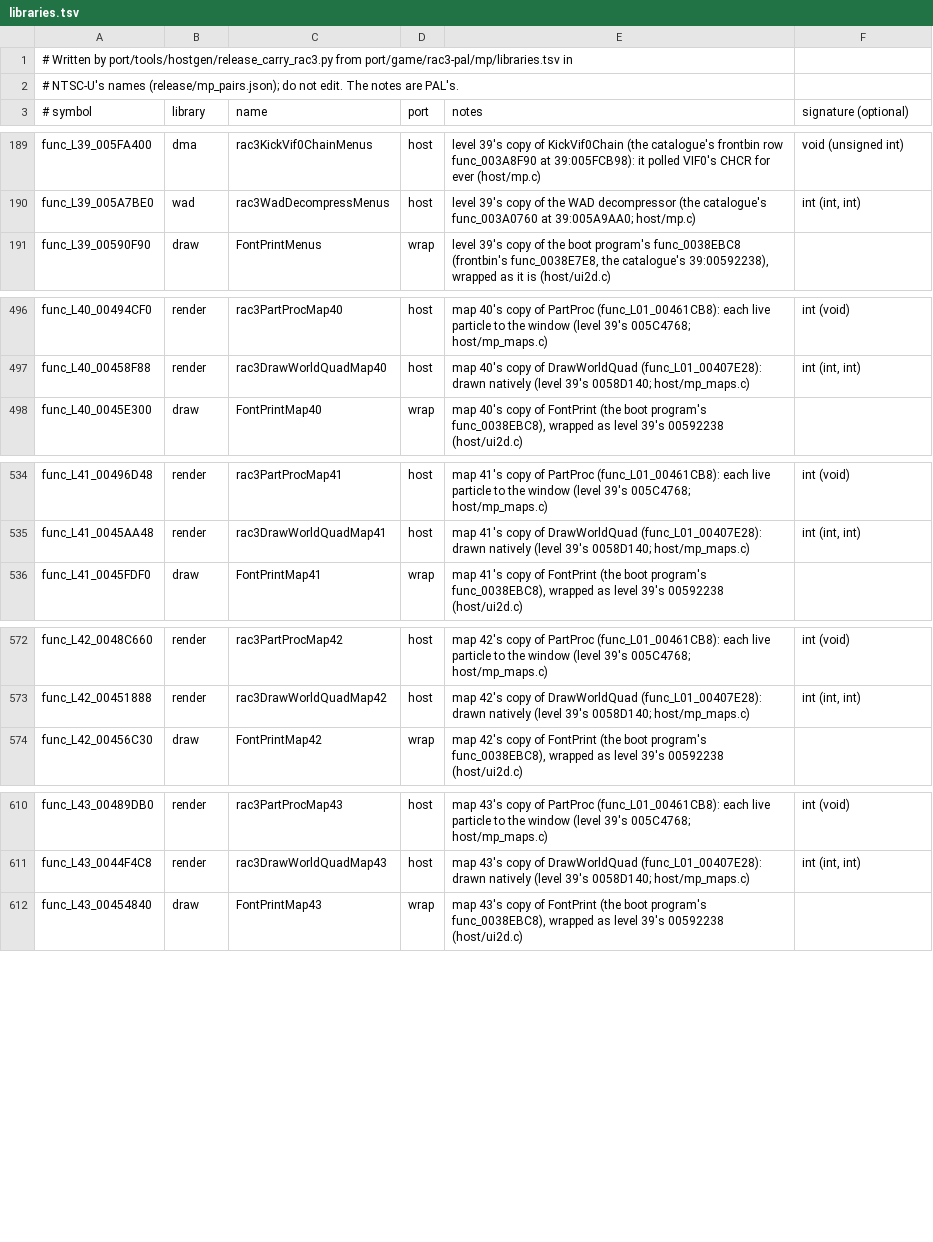
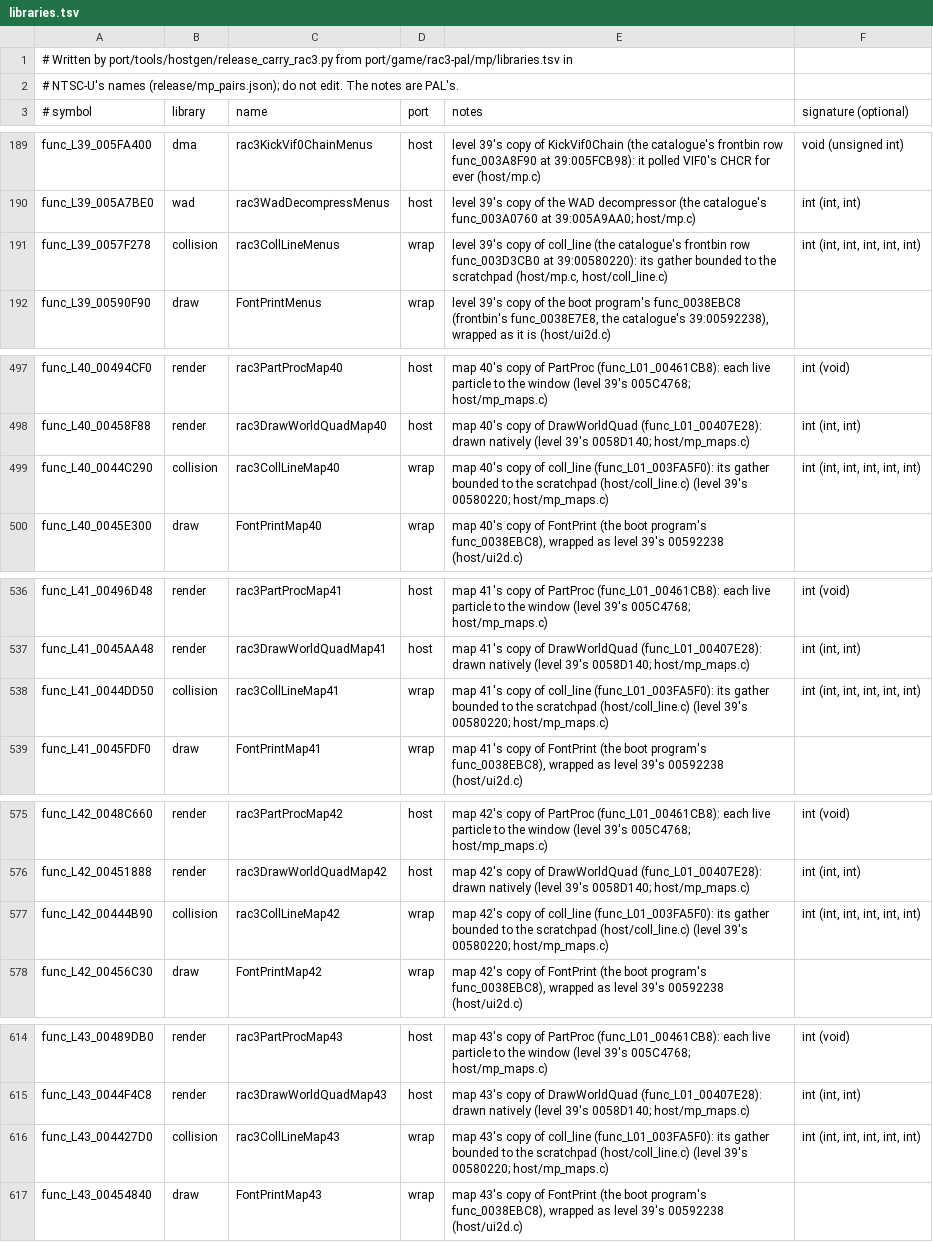
Before and after one commit to OpenRAC/OpenRAC, a TSV file: port/game/rac3-ntsc/mp/libraries.tsv, drawn as a sheet; only a part is shown, gaps mark what is left out; the diff covers the shown part only; the diff names each change by its address in the sheet, - before the commit and + after, or states it on an @@ line.

Commit message:
feat(port): scratchpad copies in place of the scratchpad DMA model (P9)

```diff
--- a/port/game/rac3-ntsc/mp/libraries.tsv
+++ b/port/game/rac3-ntsc/mp/libraries.tsv
+row 191: func_L39_0057F278 | collision | rac3CollLineMenus | wrap | level 39's copy of coll_line (the catalogue's frontbin row func_003D3CB0 at 39:00580220): its gather bounded to the scratchpad (host/mp.c, host/coll_line.c) | int (int, int, int, int, int)
+row 499: func_L40_0044C290 | collision | rac3CollLineMap40 | wrap | map 40's copy of coll_line (func_L01_003FA5F0): its gather bounded to the scratchpad (host/coll_line.c) (level 39's 00580220; host/mp_maps.c) | int (int, int, int, int, int)
+row 538: func_L41_0044DD50 | collision | rac3CollLineMap41 | wrap | map 41's copy of coll_line (func_L01_003FA5F0): its gather bounded to the scratchpad (host/coll_line.c) (level 39's 00580220; host/mp_maps.c) | int (int, int, int, int, int)
+row 577: func_L42_00444B90 | collision | rac3CollLineMap42 | wrap | map 42's copy of coll_line (func_L01_003FA5F0): its gather bounded to the scratchpad (host/coll_line.c) (level 39's 00580220; host/mp_maps.c) | int (int, int, int, int, int)
+row 616: func_L43_004427D0 | collision | rac3CollLineMap43 | wrap | map 43's copy of coll_line (func_L01_003FA5F0): its gather bounded to the scratchpad (host/coll_line.c) (level 39's 00580220; host/mp_maps.c) | int (int, int, int, int, int)
```
Also changed, not shown: 12 added rows elsewhere in this file, port/game/rac2-ntsc/libraries.tsv, port/game/rac3-ntsc/host/rac3_names.tsv, 46 other files.
